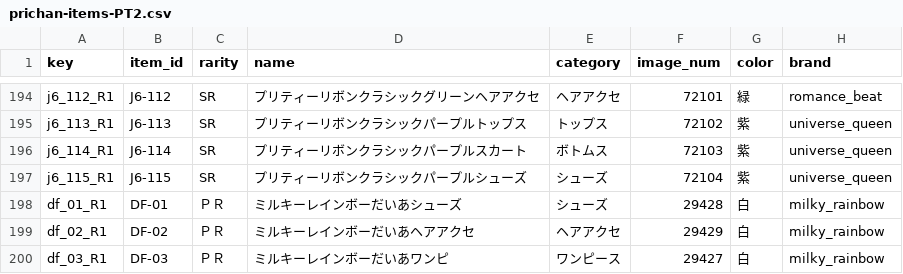
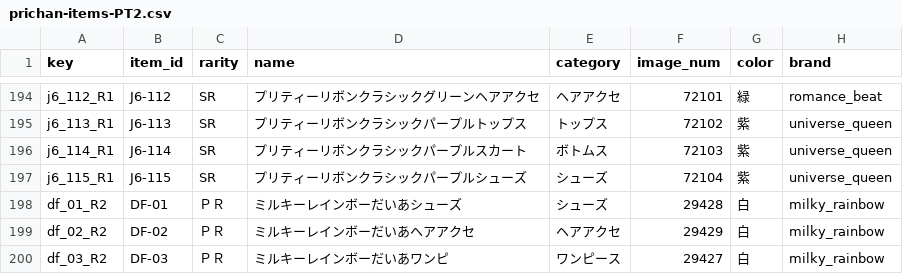
Before and after one commit to prickathon/prismdb, a CSV file: _data/item/prichan-items-PT2.csv, drawn as a sheet; only a part is shown, gaps mark what is left out; the diff names each change by its address in the sheet, - before the commit and + after, or states it on an @@ line.

Commit message:
再録のkey被りを修正 (#272)

```diff
--- a/_data/item/prichan-items-PT2.csv
+++ b/_data/item/prichan-items-PT2.csv
-A198 (key): df_01_R1
+A198 (key): df_01_R2
-A199 (key): df_02_R1
+A199 (key): df_02_R2
-A200 (key): df_03_R1
+A200 (key): df_03_R2
```
